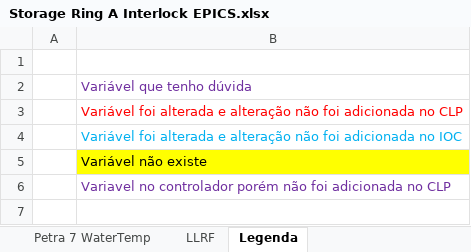
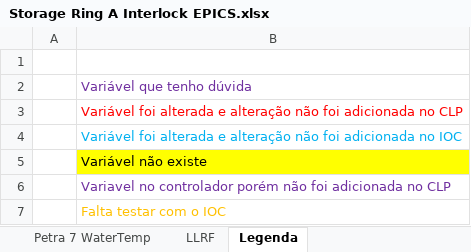
Before and after one commit to lnls-sirius/etherip-ioc, an Excel workbook: etc/spreadsheets/Storage Ring A Interlock EPICS.xlsx, sheet Legenda, drawn as a sheet; values as stored, in another font and other column widths than the file's, no borders; the diff names each change by its address in the sheet, - before the commit and + after, or states it on an @@ line.

```diff
--- a/etc/spreadsheets/Storage Ring A Interlock EPICS.xlsx (sheet Legenda)
+++ b/etc/spreadsheets/Storage Ring A Interlock EPICS.xlsx (sheet Legenda)
+row 7:  | Falta testar com o IOC
```
Also changed, not shown: sheet SSAmp Tower 03 CLP, sheet SSAmp Tower 04 CLP, sheet SSAmp Tower 03 Multi ABB, sheet SSAmp Tower 04 Multi ABB, sheet Interlock_B, other sheet tabs, formulas that keep their value, 4 other files.
